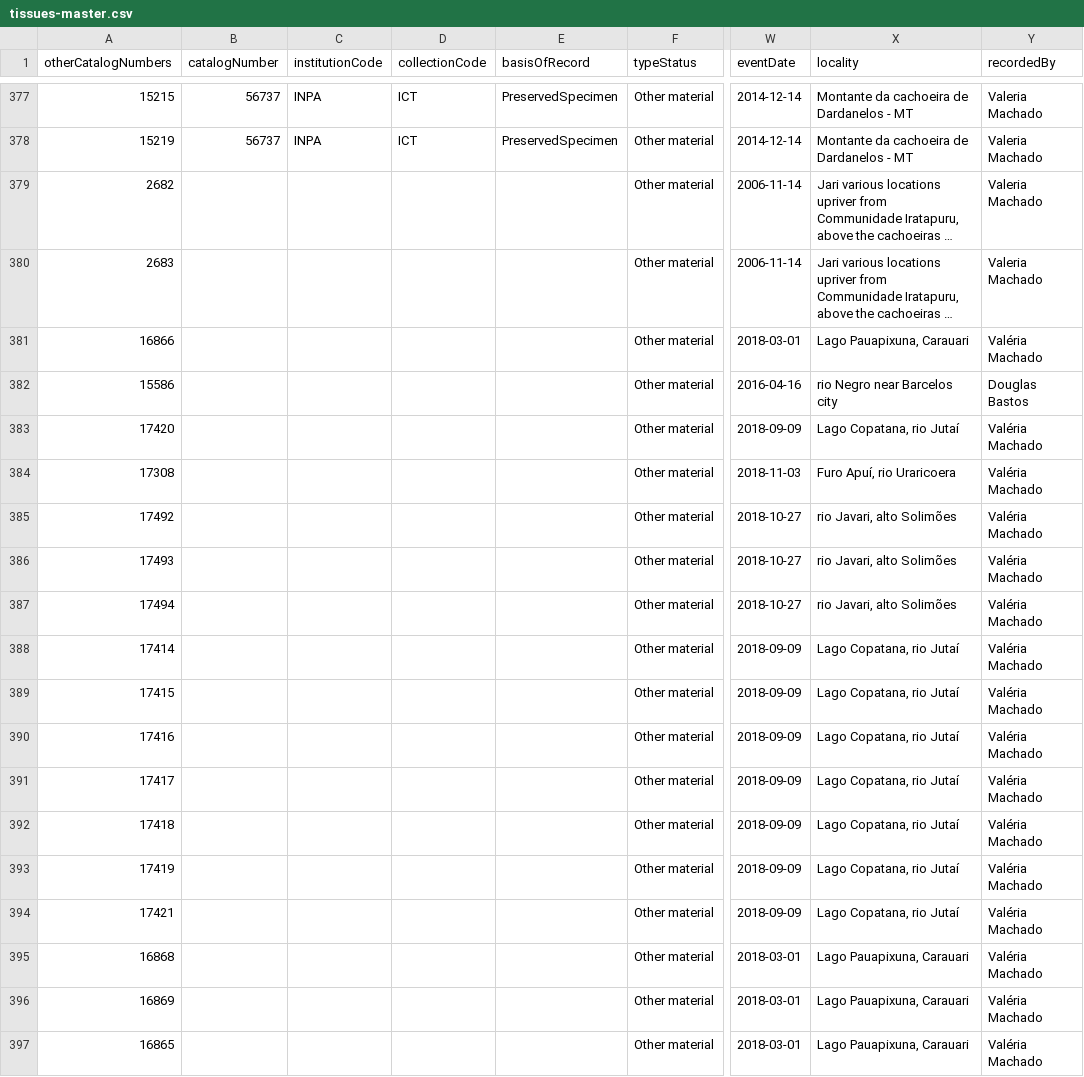
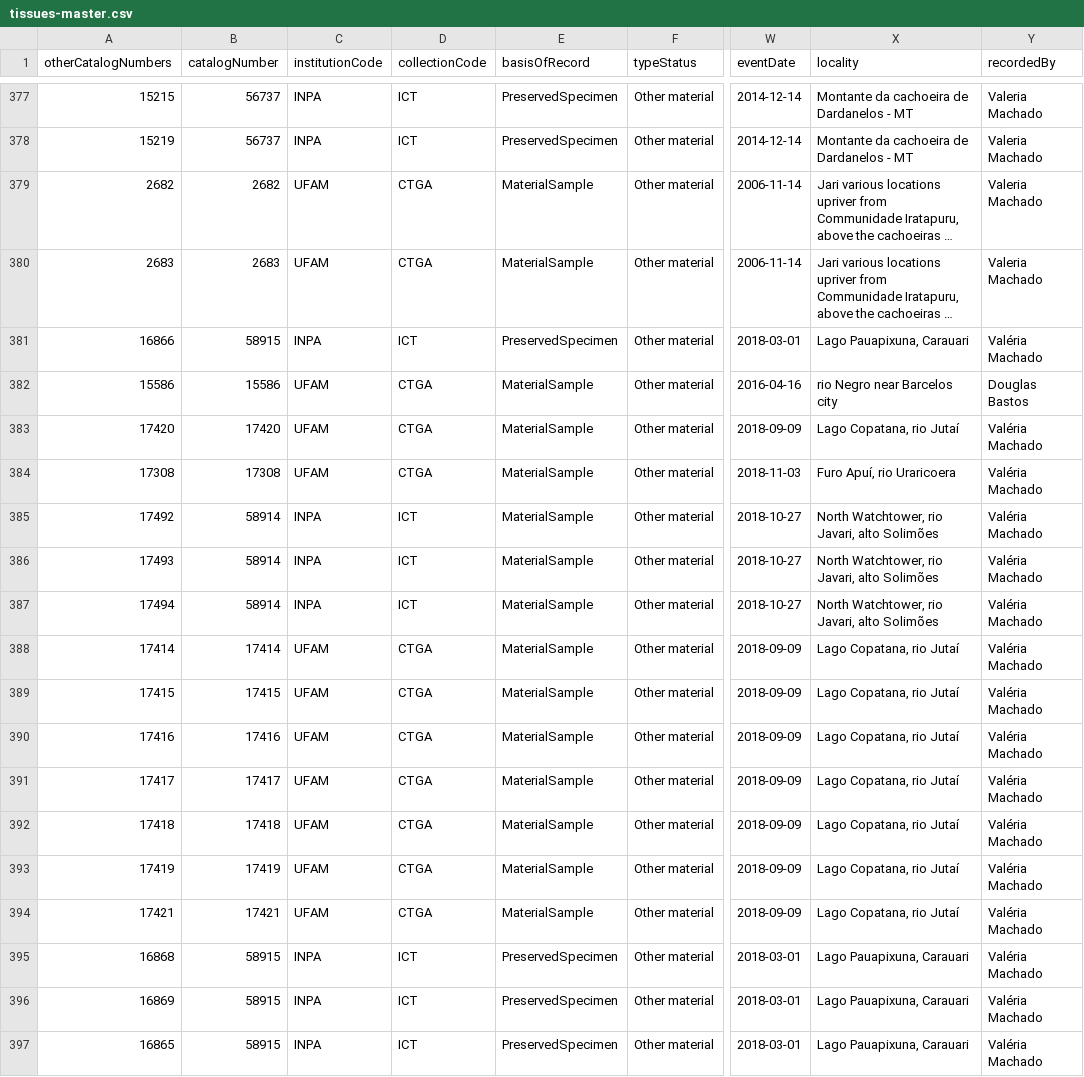
Before and after one commit to boopsboops/myloplus-spnov, a CSV file: data/tissues-master.csv, drawn as a sheet; only a part is shown, gaps mark what is left out; long unchanged cells end in …; the diff covers the shown part only; the diff names each change by its address in the sheet, - before the commit and + after, or states it on an @@ line.

Commit message:
added inpa codes

```diff
--- a/data/tissues-master.csv
+++ b/data/tissues-master.csv
-B379 (catalogNumber): (empty)
+B379 (catalogNumber): 2682
-C379:C380 (institutionCode): (empty)
+C379:C380 (institutionCode): UFAM
-D379:D380 (collectionCode): (empty)
+D379:D380 (collectionCode): CTGA
-E379:E380 (basisOfRecord): (empty)
+E379:E380 (basisOfRecord): MaterialSample
-B380 (catalogNumber): (empty)
+B380 (catalogNumber): 2683
-B381 (catalogNumber): (empty)
+B381 (catalogNumber): 58915
-C381 (institutionCode): (empty)
+C381 (institutionCode): INPA
-D381 (collectionCode): (empty)
+D381 (collectionCode): ICT
-E381 (basisOfRecord): (empty)
+E381 (basisOfRecord): PreservedSpecimen
-B382 (catalogNumber): (empty)
+B382 (catalogNumber): 15586
-C382:C384 (institutionCode): (empty)
+C382:C384 (institutionCode): UFAM
-D382:D384 (collectionCode): (empty)
+D382:D384 (collectionCode): CTGA
-E382:E394 (basisOfRecord): (empty)
+E382:E394 (basisOfRecord): MaterialSample
-B383 (catalogNumber): (empty)
+B383 (catalogNumber): 17420
-B384 (catalogNumber): (empty)
+B384 (catalogNumber): 17308
-B385:B387 (catalogNumber): (empty)
+B385:B387 (catalogNumber): 58914
-C385:C387 (institutionCode): (empty)
+C385:C387 (institutionCode): INPA
-D385:D387 (collectionCode): (empty)
+D385:D387 (collectionCode): ICT
-X385:X387 (locality): rio Javari, alto Solimões
+X385:X387 (locality): North Watchtower, rio Javari, alto Solimões
-B388 (catalogNumber): (empty)
+B388 (catalogNumber): 17414
-C388:C394 (institutionCode): (empty)
+C388:C394 (institutionCode): UFAM
-D388:D394 (collectionCode): (empty)
+D388:D394 (collectionCode): CTGA
-B389 (catalogNumber): (empty)
+B389 (catalogNumber): 17415
-B390 (catalogNumber): (empty)
+B390 (catalogNumber): 17416
-B391 (catalogNumber): (empty)
+B391 (catalogNumber): 17417
-B392 (catalogNumber): (empty)
+B392 (catalogNumber): 17418
-B393 (catalogNumber): (empty)
+B393 (catalogNumber): 17419
-B394 (catalogNumber): (empty)
+B394 (catalogNumber): 17421
-B395:B397 (catalogNumber): (empty)
+B395:B397 (catalogNumber): 58915
-C395:C397 (institutionCode): (empty)
+C395:C397 (institutionCode): INPA
-D395:D397 (collectionCode): (empty)
+D395:D397 (collectionCode): ICT
-E395:E397 (basisOfRecord): (empty)
+E395:E397 (basisOfRecord): PreservedSpecimen
```
Also changed, not shown: 40 edited cells elsewhere in this file.
